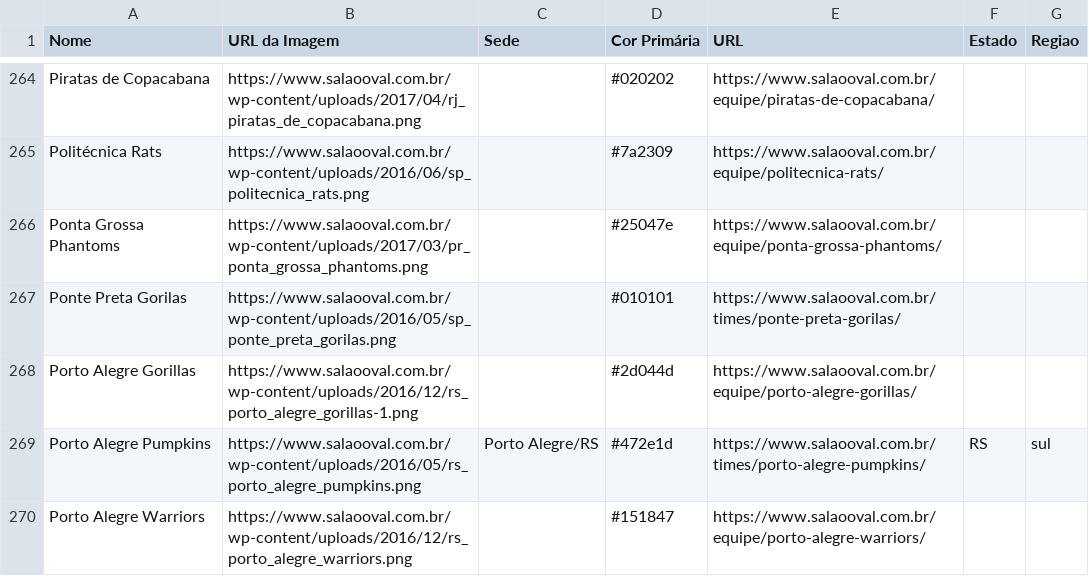
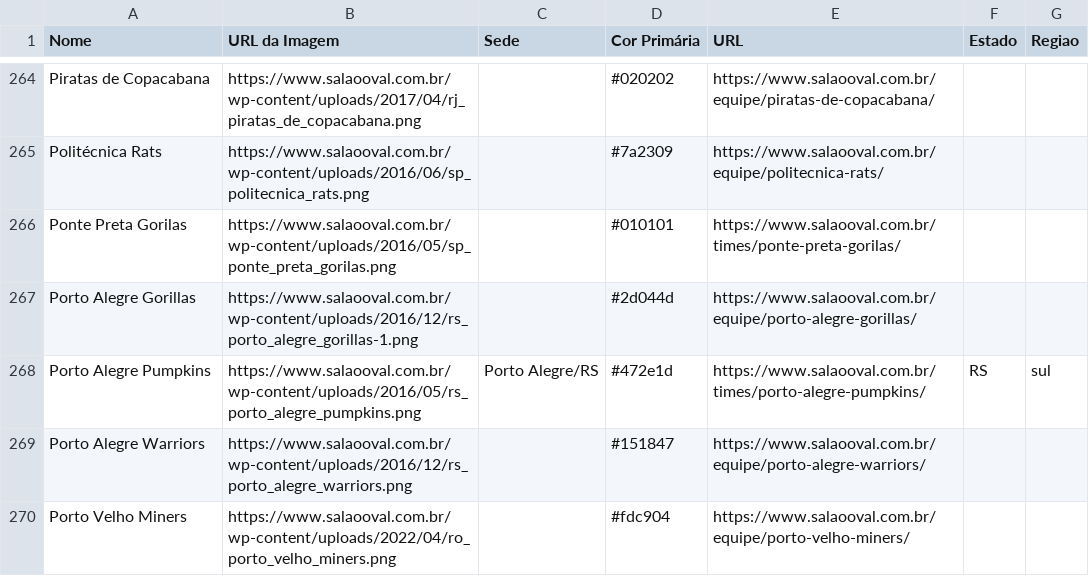
Before and after one commit to VictorOrtins/CinturaoDoFABR, a CSV file: backend/seed_data/teams.csv, drawn as a sheet; only a part is shown, gaps mark what is left out; the shorter side is filled out with more unchanged rows.

```diff
--- a/backend/seed_data/teams.csv
+++ b/backend/seed_data/teams.csv
@@ -265,3 +265,2 @@ Piratas de Copacabana,https://www.salaooval.com.br/wp-content/uploads/2017/04/rj
 Politécnica Rats,https://www.salaooval.com.br/wp-content/uploads/2016/06/sp_politecnica_rats.png,,#7a2309,https://www.salaooval.com.br/equipe/politecnica-rats/,,
-Ponta Grossa Phantoms,https://www.salaooval.com.br/wp-content/uploads/2017/03/pr_ponta_grossa_phantoms.png,,#25047e,https://www.salaooval.com.br/equipe/ponta-grossa-phantoms/,,
 Ponte Preta Gorilas,https://www.salaooval.com.br/wp-content/uploads/2016/05/sp_ponte_preta_gorilas.png,,#010101,https://www.salaooval.com.br/times/ponte-preta-gorilas/,,
```
Also changed, not shown: backend/seed_data/games.csv, data/raw/games/games_accumulated.csv, 1 other file.
